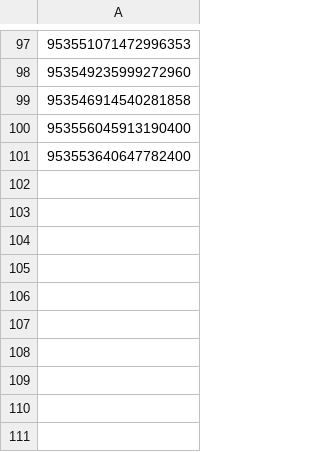
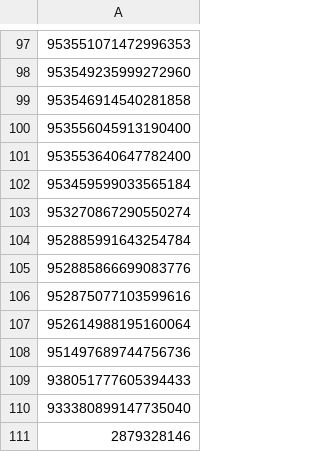
Before and after one commit to Twitter-FFAC/fight-for-artistic-creativity, a CSV file: lists/blacklist.csv, drawn as a sheet; only a part is shown, gaps mark what is left out.

```diff
--- a/lists/blacklist.csv
+++ b/lists/blacklist.csv
@@ -101 +101,11 @@
 953553640647782400
+953459599033565184
+953270867290550274
+952885991643254784
+952885866699083776
+952875077103599616
+952614988195160064
+951497689744756736
+938051777605394433
+933380899147735040
+2879328146
```
Also changed, not shown: 1 other file.
